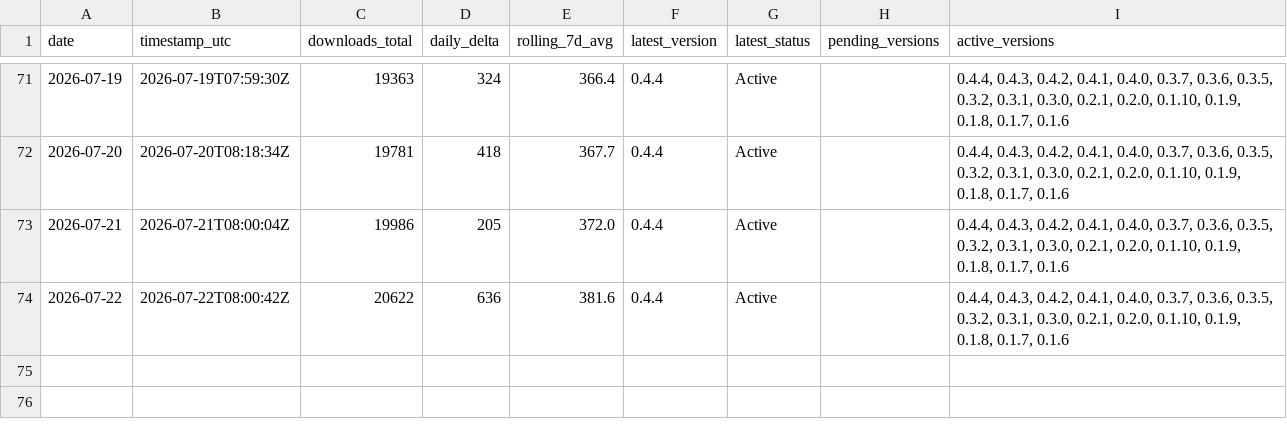
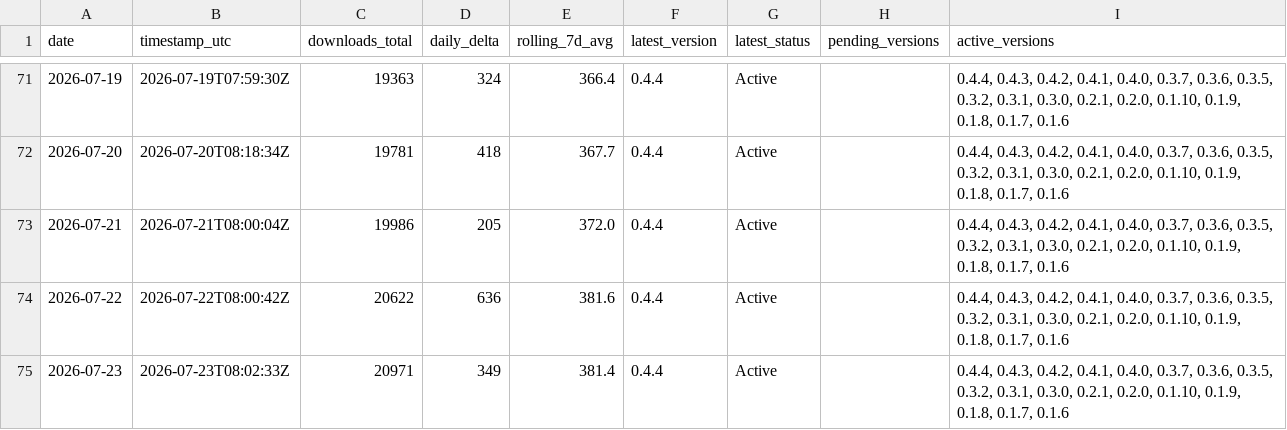
Before and after one commit to malkuthro/ComfyUI-Koolook, a CSV file: metrics/comfy-registry-downloads.csv, drawn as a sheet; only a part is shown, gaps mark what is left out; the diff names each change by its address in the sheet, - before the commit and + after, or states it on an @@ line.

```diff
--- a/metrics/comfy-registry-downloads.csv
+++ b/metrics/comfy-registry-downloads.csv
+row 75: 2026-07-23 | 2026-07-23T08:02:33Z | 20971 | 349 | 381.4 | 0.4.4 | Active |  | 0.4.4, 0.4.3, 0.4.2, 0.4.1, 0.4.0, 0.3.7, 0.3.6, 0.3.5, 0.3.2, 0.3.1, 0.3.0, 0.2.1, 0.2.0, 0.1.10, 0.1.9, 0.1.8, 0.1.7, 0.1.6
```
Also changed, not shown: 1 other file.
